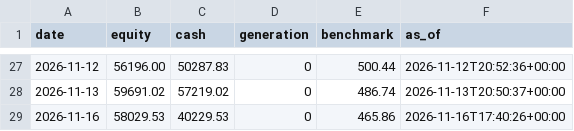
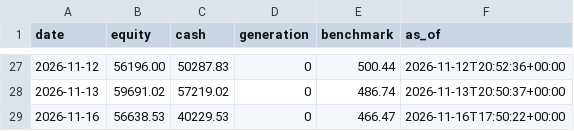
Before and after one commit to metrobasicsusa-wq/Zero-or-Hero, a CSV file: journal-s500/equity.csv, drawn as a sheet; only a part is shown, gaps mark what is left out.

Commit message:
journal: trading cycle 2026-11-16T17:50:23Z

```diff
--- a/journal-s500/equity.csv
+++ b/journal-s500/equity.csv
@@ -28,2 +28,2 @@ date,equity,cash,generation,benchmark,as_of
 2026-11-13,59691.02,57219.02,0,486.74,2026-11-13T20:50:37+00:00
-2026-11-16,58029.53,40229.53,0,465.86,2026-11-16T17:40:26+00:00
+2026-11-16,56638.53,40229.53,0,466.47,2026-11-16T17:50:22+00:00
```
Also changed, not shown: journal/equity.csv, 5 other files.
